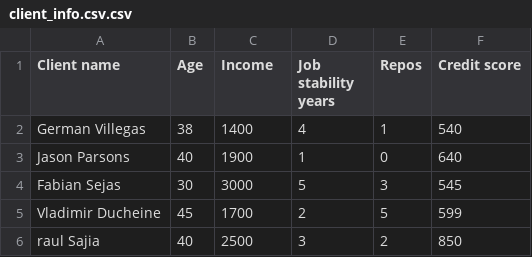
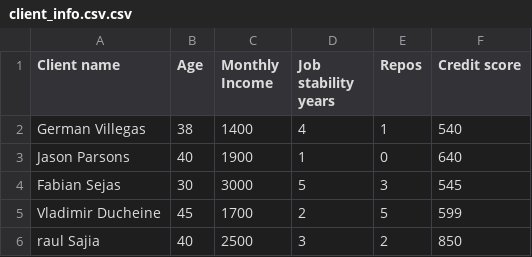
Before and after one commit to VLADDUCH/project-2, a CSV file: client_info.csv.csv, drawn as a sheet.

Commit message:
Update client_info.csv.csv

```diff
--- a/client_info.csv.csv
+++ b/client_info.csv.csv
@@ -1,2 +1,2 @@
-Client name ,Age,Income,Job stability years,Repos,Credit score
+Client name ,Age,Monthly Income,Job stability years,Repos,Credit score
 German Villegas,38,1400,4,1,540
```
